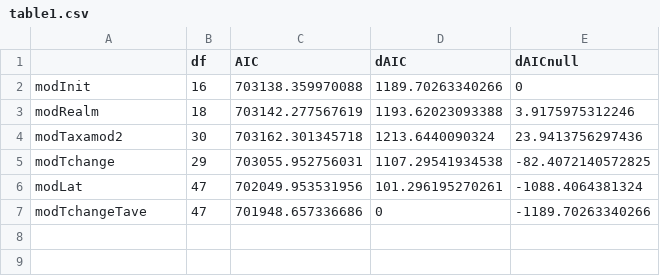
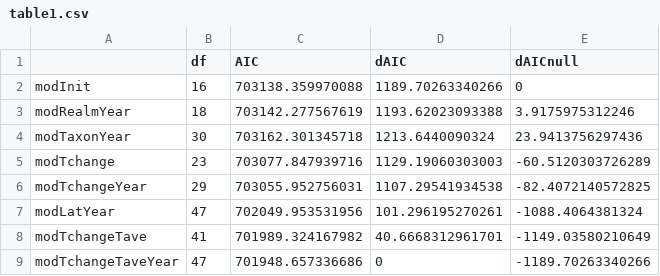
Before and after one commit to pinskylab/climate_community_crossrealm, a CSV file: figures/table1.csv, drawn as a sheet.

Commit message:
Add Tchange and Tchange x Tave models w/out year interaction. Add to Table 1 and LR tests.

```diff
--- a/figures/table1.csv
+++ b/figures/table1.csv
@@ -2,6 +2,8 @@
 "modInit",16,703138.359970088,1189.70263340266,0
-"modRealm",18,703142.277567619,1193.62023093388,3.9175975312246
-"modTaxamod2",30,703162.301345718,1213.6440090324,23.9413756297436
-"modTchange",29,703055.952756031,1107.29541934538,-82.4072140572825
-"modLat",47,702049.953531956,101.296195270261,-1088.4064381324
-"modTchangeTave",47,701948.657336686,0,-1189.70263340266
+"modRealmYear",18,703142.277567619,1193.62023093388,3.9175975312246
+"modTaxonYear",30,703162.301345718,1213.6440090324,23.9413756297436
+"modTchange",23,703077.847939716,1129.19060303003,-60.5120303726289
+"modTchangeYear",29,703055.952756031,1107.29541934538,-82.4072140572825
+"modLatYear",47,702049.953531956,101.296195270261,-1088.4064381324
+"modTchangeTave",41,701989.324167982,40.6668312961701,-1149.03580210649
+"modTchangeTaveYear",47,701948.657336686,0,-1189.70263340266
```
Also changed, not shown: 3 other files.
